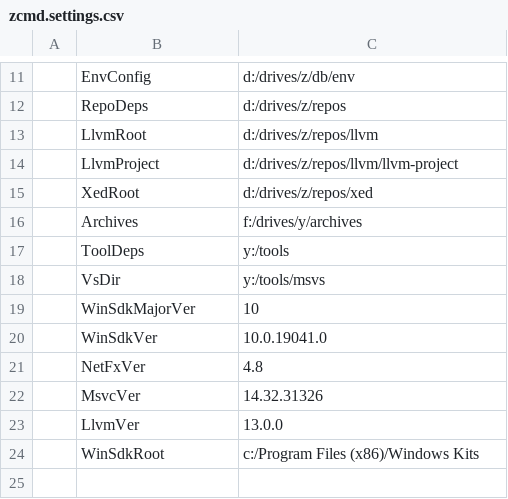
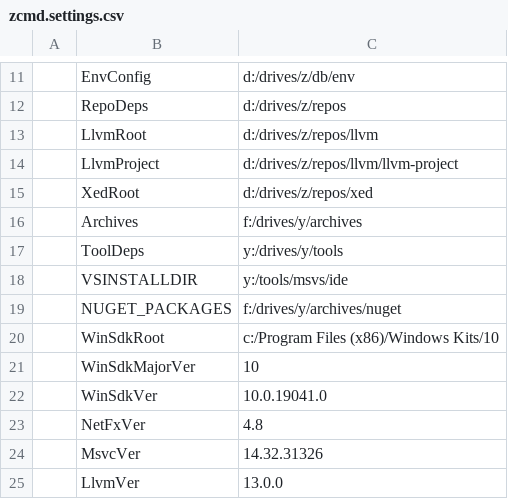
Before and after one commit to 0xCM/apps, a CSV file: cmd/zcmd.settings.csv, drawn as a sheet; only a part is shown, gaps mark what is left out.

```diff
--- a/cmd/zcmd.settings.csv
+++ b/cmd/zcmd.settings.csv
@@ -16,4 +16,6 @@
 | Archives       | f:/drives/y/archives                |
-| ToolDeps       | y:/tools                            |
-| VsDir          | y:/tools/msvs                       |
+| ToolDeps       | y:/drives/y/tools                   |
+| VSINSTALLDIR   | y:/tools/msvs/ide                   |
+| NUGET_PACKAGES | f:/drives/y/archives/nuget
+| WinSdkRoot     | c:/Program Files (x86)/Windows Kits/10 |
 | WinSdkMajorVer | 10                                  |
@@ -23,2 +25 @@
 | LlvmVer        | 13.0.0                              |
-| WinSdkRoot     | c:/Program Files (x86)/Windows Kits |
```
Also changed, not shown: 26 other files.
